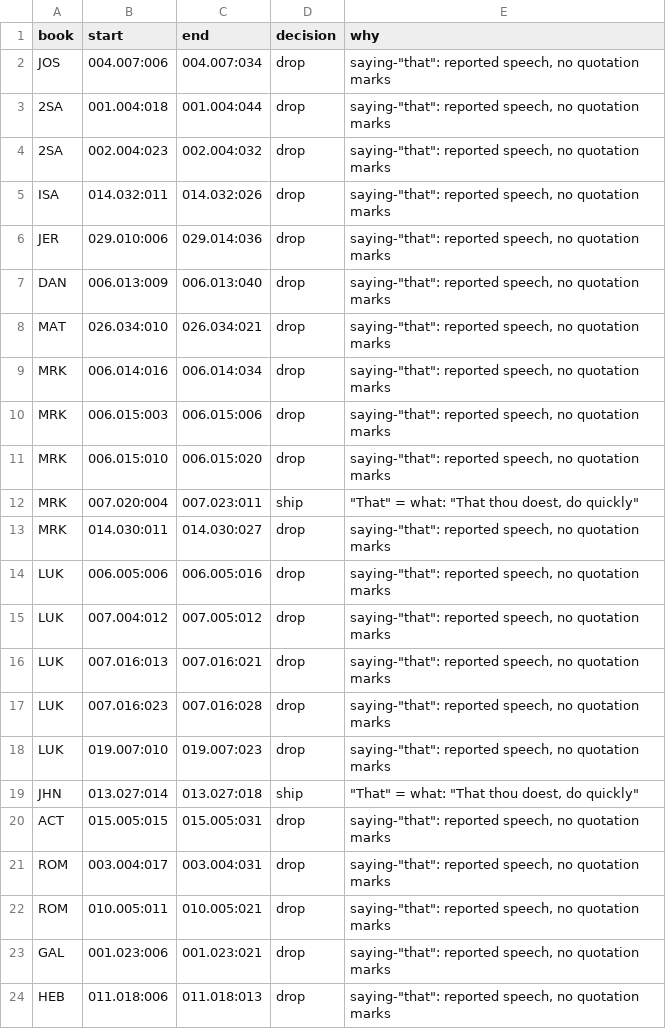
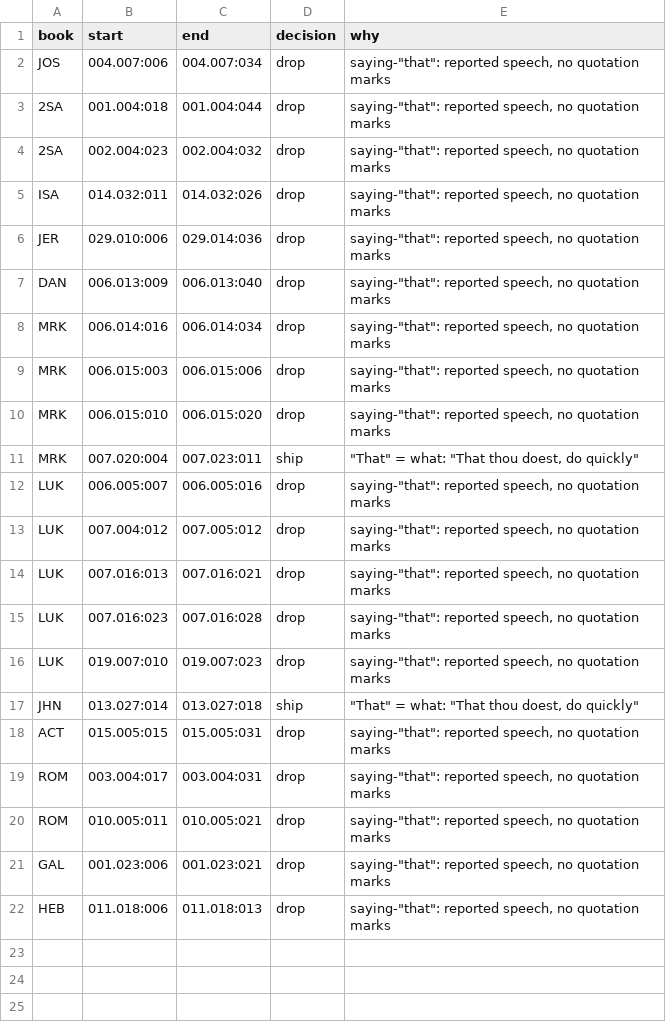
Before and after one commit to Topaz-Bible/kjv-modernization, a CSV file: quotes/reviewed.csv, drawn as a sheet.

```diff
--- a/quotes/reviewed.csv
+++ b/quotes/reviewed.csv
@@ -7,3 +7,2 @@ JER,029.010:006,029.014:036,drop,"saying-""that"": reported speech, no quotation
 DAN,006.013:009,006.013:040,drop,"saying-""that"": reported speech, no quotation marks"
-MAT,026.034:010,026.034:021,drop,"saying-""that"": reported speech, no quotation marks"
 MRK,006.014:016,006.014:034,drop,"saying-""that"": reported speech, no quotation marks"
@@ -12,4 +11,3 @@ MRK,006.015:010,006.015:020,drop,"saying-""that"": reported speech, no quotation
 MRK,007.020:004,007.023:011,ship,"""That"" = what: ""That thou doest, do quickly"""
-MRK,014.030:011,014.030:027,drop,"saying-""that"": reported speech, no quotation marks"
-LUK,006.005:006,006.005:016,drop,"saying-""that"": reported speech, no quotation marks"
+LUK,006.005:007,006.005:016,drop,"saying-""that"": reported speech, no quotation marks"
 LUK,007.004:012,007.005:012,drop,"saying-""that"": reported speech, no quotation marks"
```
Also changed, not shown: 9 other files.
